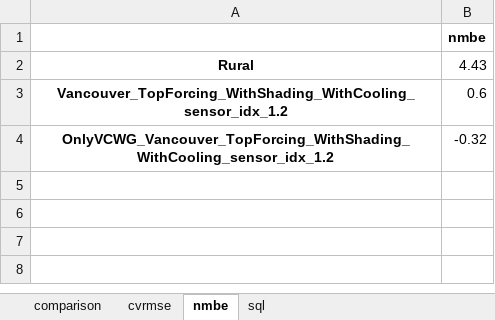
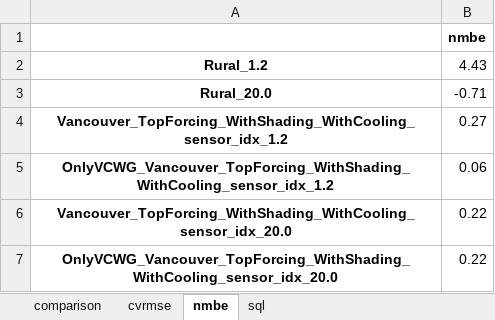
Before and after one commit to xixihaha1995/VCWG_EP_Experiments, an Excel workbook: A_prepost_processing/AllCases/Vancouver_TopForcing_WithShading_WithCoolingcomparison.xlsx, sheet nmbe, drawn as a sheet; values as stored, in another font and other column widths than the file's, no borders; addresses are those after the commit; the diff names each change by its address in the sheet, - before the commit and + after, or states it on an @@ line.

```diff
--- a/A_prepost_processing/AllCases/Vancouver_TopForcing_WithShading_WithCoolingcomparison.xlsx (sheet nmbe)
+++ b/A_prepost_processing/AllCases/Vancouver_TopForcing_WithShading_WithCoolingcomparison.xlsx (sheet nmbe)
-A2: Rural
+A2: Rural_1.2
+row 3: Rural_20.0 | -0.71
-B4: 0.6
+B4: 0.27
-B5: -0.32
+B5: 0.06
+row 6: Vancouver_TopForcing_WithShading_WithCooling_sensor_idx_20.0 | 0.22
+row 7: OnlyVCWG_Vancouver_TopForcing_WithShading_WithCooling_sensor_idx_20.0 | 0.22
```
Also changed, not shown: sheet comparison, sheet cvrmse, sheet sql, A_prepost_processing/AllCases/Vancouver_Rural_WithShading_WithCoolingcomparison.xlsx, 4 other files.
